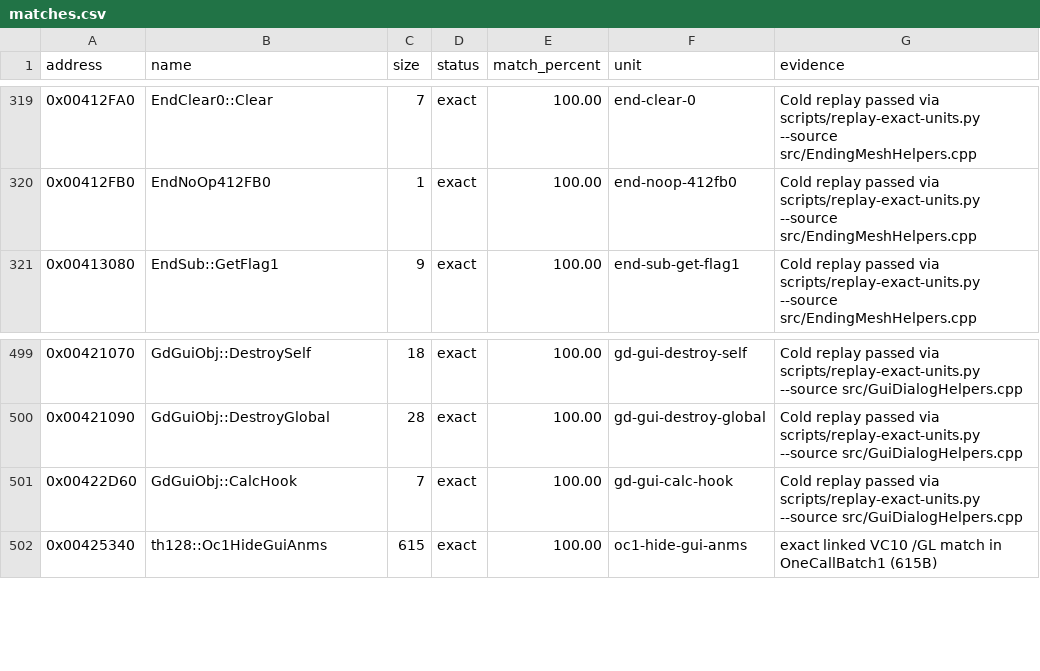
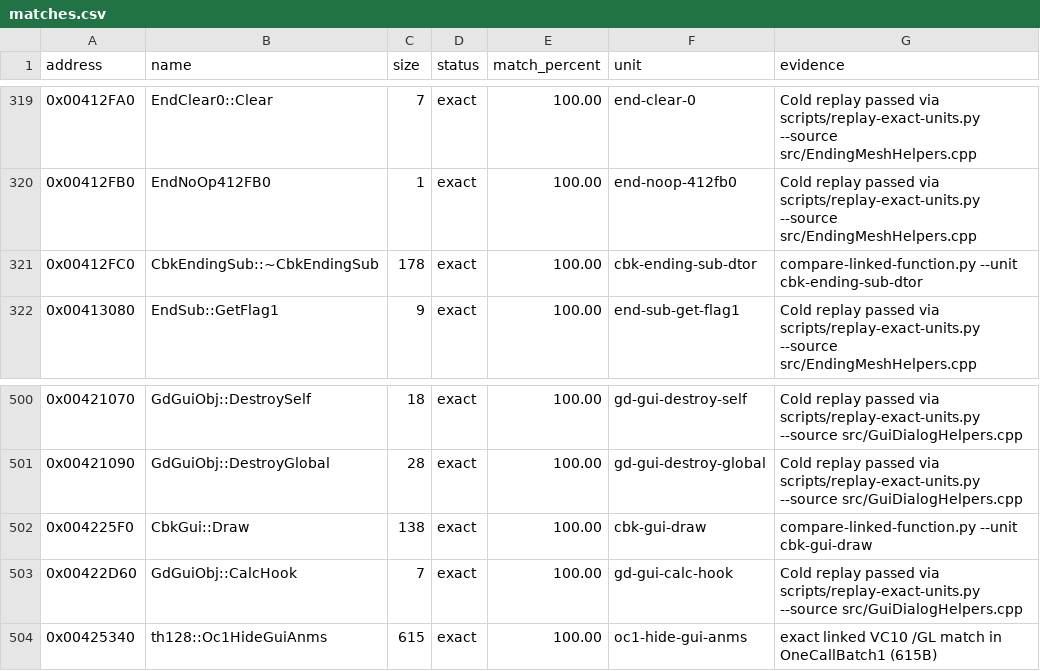
Before and after one commit to N0zoM1z0/th128, a CSV file: config/matches.csv, drawn as a sheet; only a part is shown, gaps mark what is left out; the diff names each change by its address in the sheet, - before the commit and + after, or states it on an @@ line.

Commit message:
gemini-4-neon: add CleanBatchK with exact CbkEndingSub dtor and CbkGui::Draw (+316B)

```diff
--- a/config/matches.csv
+++ b/config/matches.csv
+row 321: 0x00412FC0 | CbkEndingSub::~CbkEndingSub | 178 | exact | 100.00 | cbk-ending-sub-dtor | compare-linked-function.py --unit cbk-ending-sub-dtor
+row 502: 0x004225F0 | CbkGui::Draw | 138 | exact | 100.00 | cbk-gui-draw | compare-linked-function.py --unit cbk-gui-draw
```
Also changed, not shown: 7 other files.
